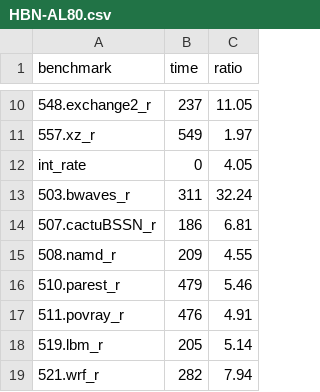
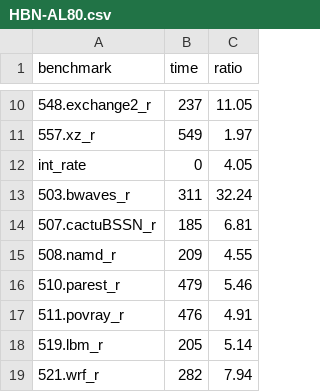
Before and after one commit to jiegec/SPECCPU2017Harmony, a CSV file: results/HBN-AL80.csv, drawn as a sheet; only a part is shown, gaps mark what is left out.

```diff
--- a/results/HBN-AL80.csv
+++ b/results/HBN-AL80.csv
@@ -13,3 +13,3 @@ int_rate,0,4.05
 503.bwaves_r,311,32.24
-507.cactuBSSN_r,186,6.81
+507.cactuBSSN_r,185,6.81
 508.namd_r,209,4.55
```
Also changed, not shown: 2 other files.
